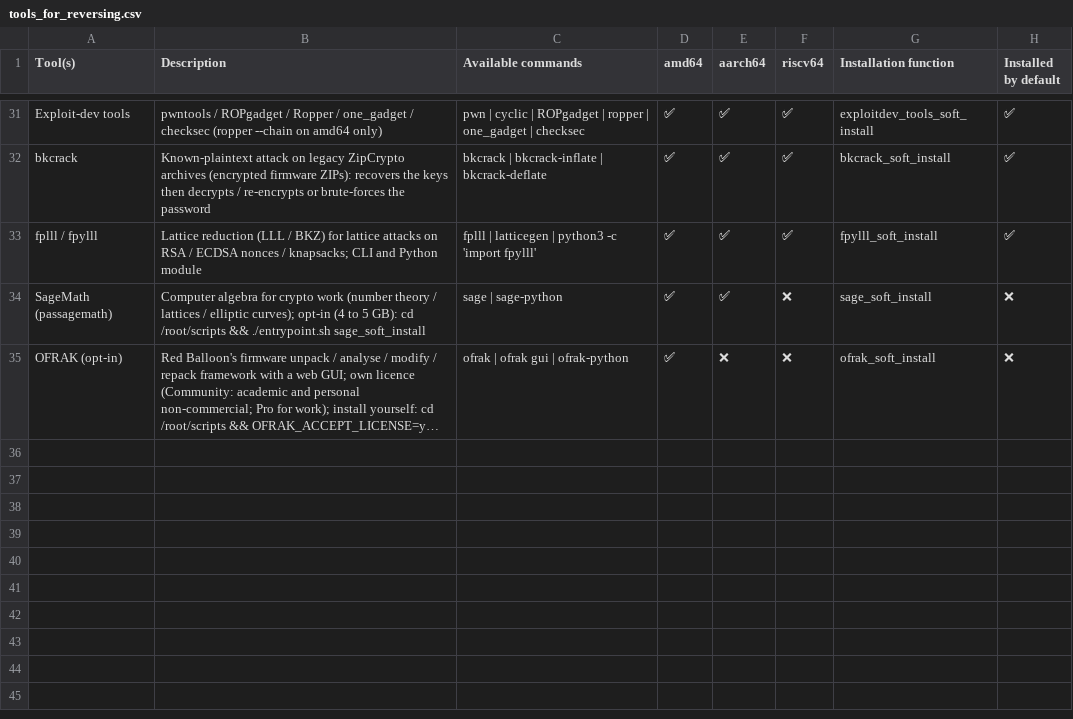
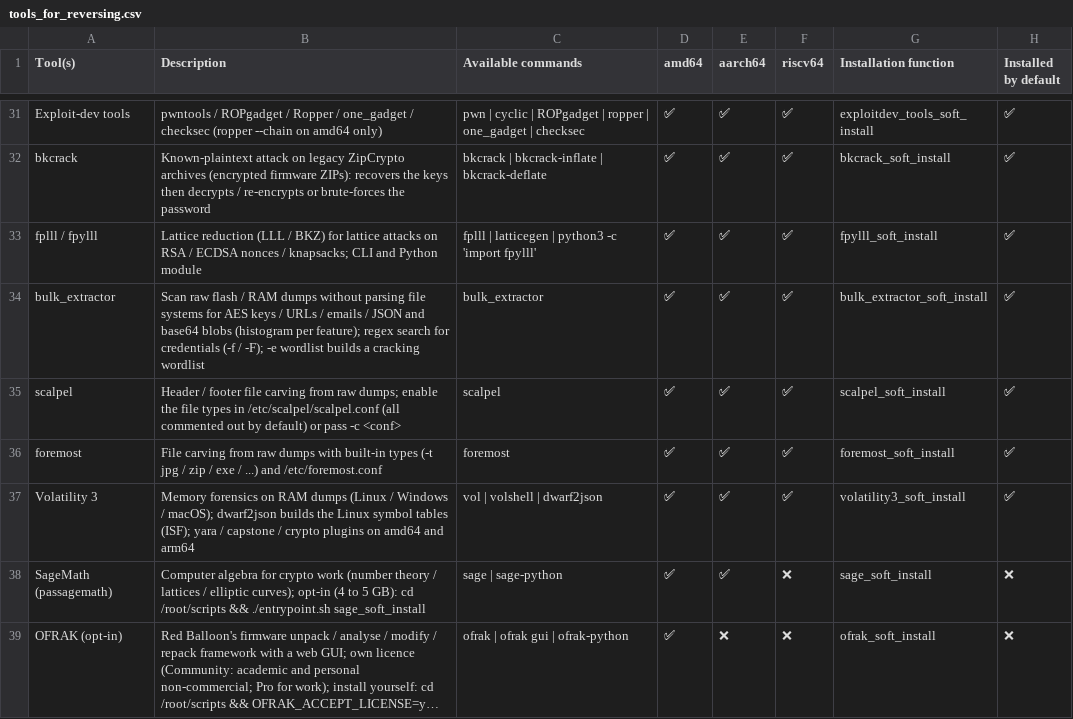
Before and after one commit to PentHertz/rfswift-doc-v2, a CSV file: content/docs/guide/tools_for_reversing.csv, drawn as a sheet; only a part is shown, gaps mark what is left out; long unchanged cells end in ….

```diff
--- a/content/docs/guide/tools_for_reversing.csv
+++ b/content/docs/guide/tools_for_reversing.csv
@@ -33,2 +33,6 @@ bkcrack,Known-plaintext attack on legacy ZipCrypto archives (encrypted firmware
 fplll / fpylll,Lattice reduction (LLL / BKZ) for lattice attacks on RSA / ECDSA nonces / knapsacks; CLI and Python module,fplll | latticegen | python3 -c 'import fpylll',✅,✅,✅,fpylll_soft_install,✅
+bulk_extractor,Scan raw flash / RAM dumps without parsing file systems for AES keys / URLs / emails / JSON and base64 blobs (histogram per feature); regex search for credentials (-f / -F); -e wordlist builds a cracking wordlist,bulk_extractor,✅,✅,✅,bulk_extractor_soft_install,✅
+scalpel,Header / footer file carving from raw dumps; enable the file types in /etc/scalpel/scalpel.conf (all commented out by default) or pass -c <conf>,scalpel,✅,✅,✅,scalpel_soft_install,✅
+foremost,File carving from raw dumps with built-in types (-t jpg / zip / exe / ...) and /etc/foremost.conf,foremost,✅,✅,✅,foremost_soft_install,✅
+Volatility 3,Memory forensics on RAM dumps (Linux / Windows / macOS); dwarf2json builds the Linux symbol tables (ISF); yara / capstone / crypto plugins on amd64 and arm64,vol | volshell | dwarf2json,✅,✅,✅,volatility3_soft_install,✅
 SageMath (passagemath),Computer algebra for crypto work (number theory / lattices / elliptic curves); opt-in (4 to 5 GB): cd /root/scripts && ./entrypoint.sh sage_soft_install,sage | sage-python,✅,✅,❌,sage_soft_install,❌
```
Also changed, not shown: content/docs/guide/tools_for_network.csv, 2 other files.
